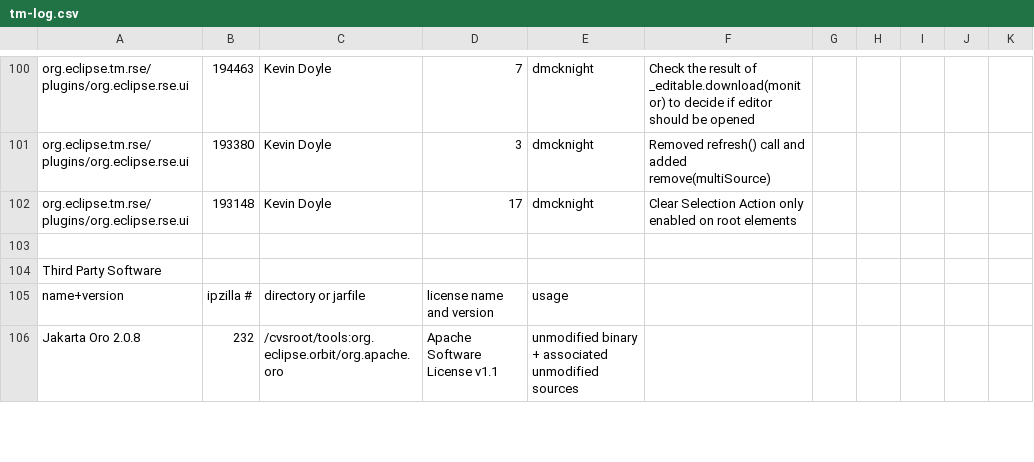
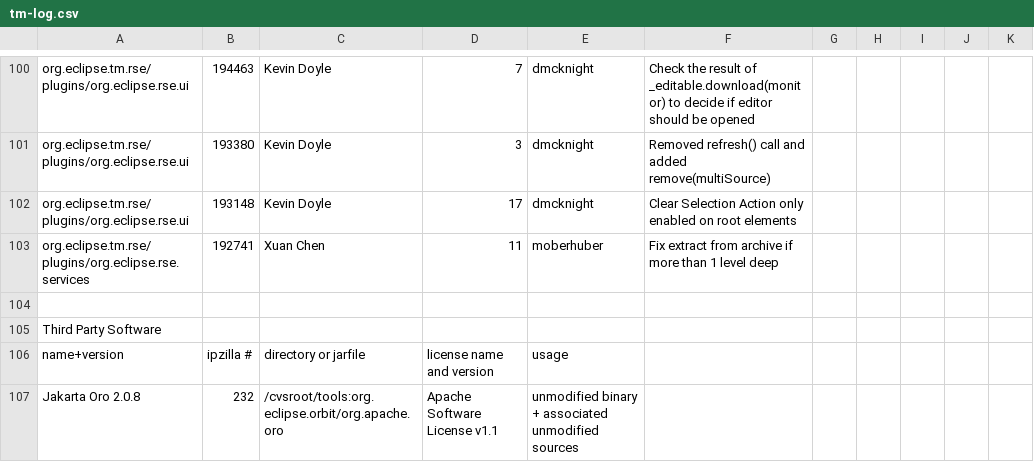
Before and after one commit to markphip/tm, a CSV file: development/tm-log.csv, drawn as a sheet; only a part is shown, gaps mark what is left out.

Commit message:
[192741] Fix extract (copy, move) from archive if more than 1 level deep

```diff
--- a/development/tm-log.csv
+++ b/development/tm-log.csv
@@ -102,2 +102,3 @@ org.eclipse.tm.rse/plugins/org.eclipse.rse.ui,193380,Kevin Doyle,3,dmcknight,Rem
 org.eclipse.tm.rse/plugins/org.eclipse.rse.ui,193148,Kevin Doyle,17,dmcknight,Clear Selection Action only enabled on root elements
+org.eclipse.tm.rse/plugins/org.eclipse.rse.services,192741,Xuan Chen,11,moberhuber,Fix extract from archive if more than 1 level deep
 
```
